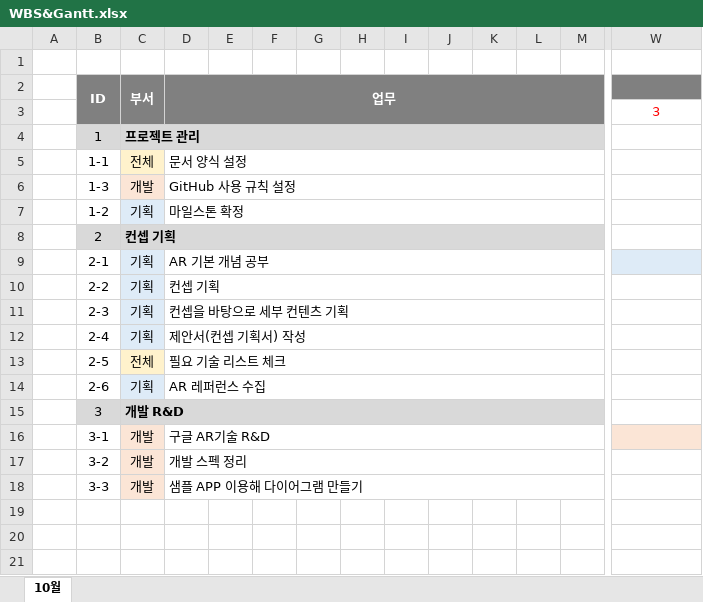
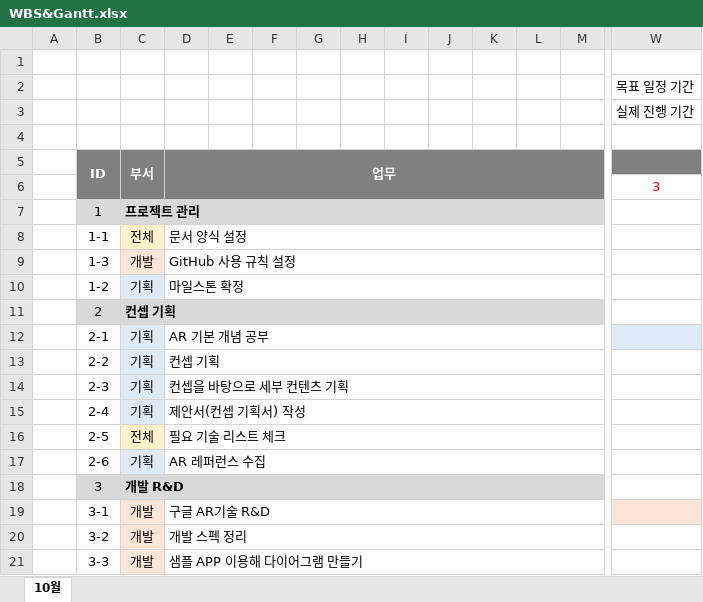
Before and after one commit to Kjaeseong/RocketTeamDocu, an Excel workbook: 일정관리/WBS&Gantt.xlsx, sheet 10월, drawn as a sheet; only a part is shown, gaps mark what is left out; values as stored, in another font and other column widths than the file's, no borders; charts and pictures not drawn; rows hold the shown columns only; the diff names each change by its address in the sheet, - before the commit and + after, or states it on an @@ line.

Commit message:
박수현_일정수정

```diff
--- a/일정관리/WBS&Gantt.xlsx (sheet 10월)
+++ b/일정관리/WBS&Gantt.xlsx (sheet 10월)
+row 2:  |  |  |  |  |  |  |  |  |  |  |  |  | 목표 일정 기간
+row 3:  |  |  |  |  |  |  |  |  |  |  |  |  | 실제 진행 기간
+row 4: (empty)
```
Also changed, not shown: charts or pictures.
